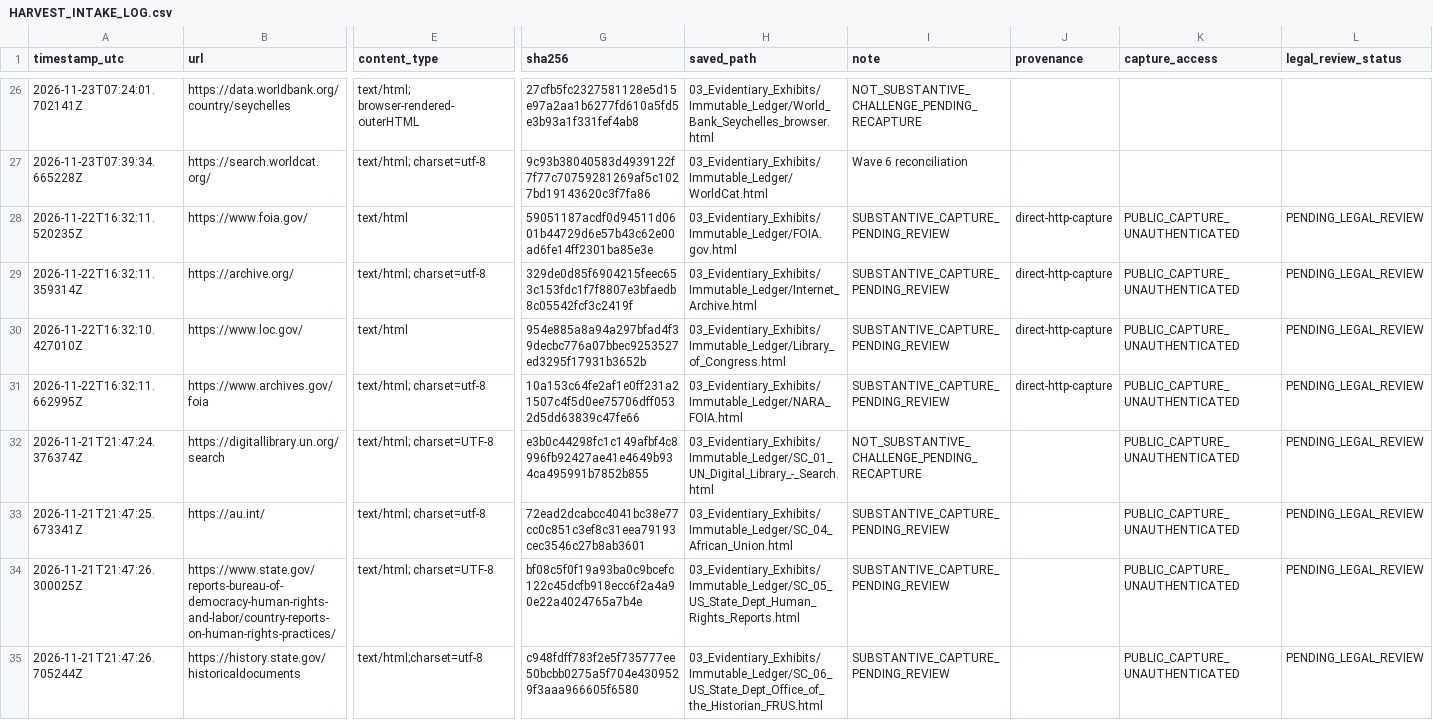
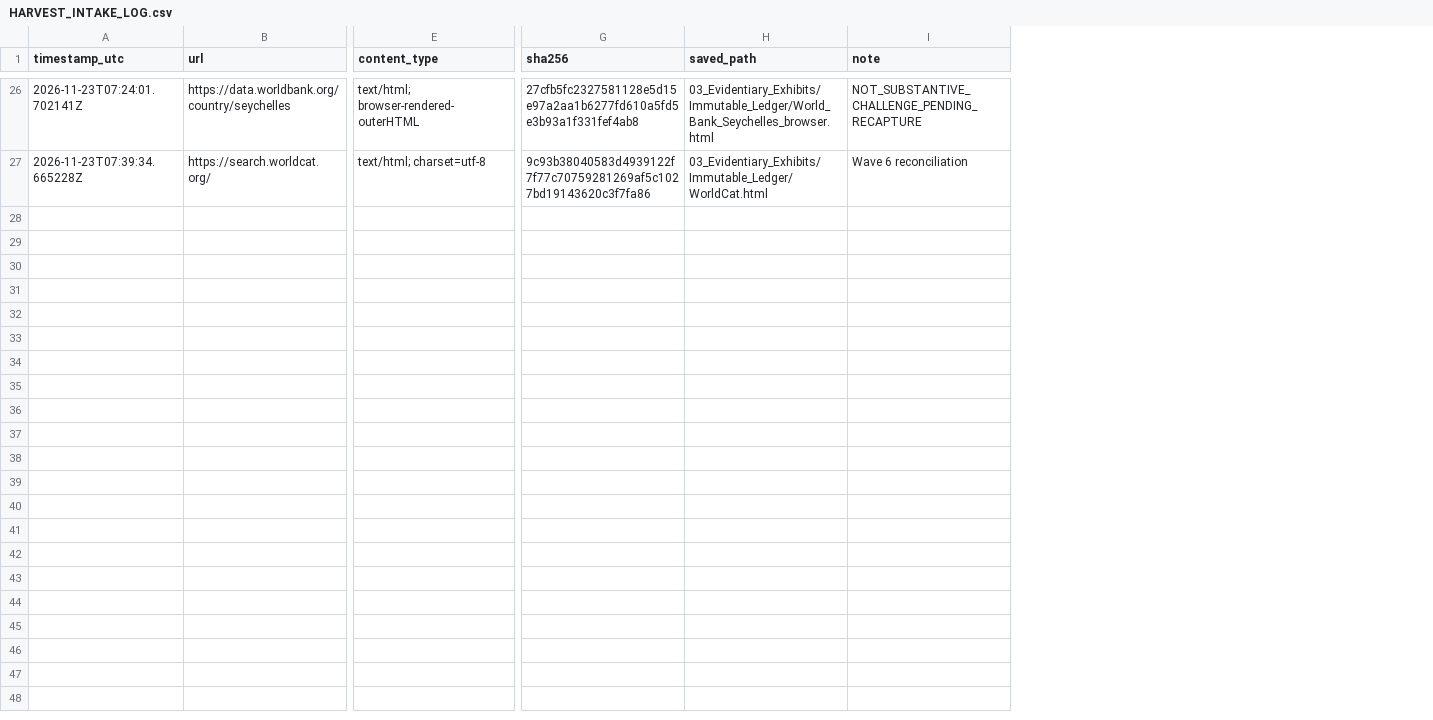
Before and after one commit to GlobalRestitutionAlliance/africa-us-sc-seychelles-master-litigation, a CSV file: 03_Evidentiary_Exhibits/Immutable_Ledger/HARVEST_INTAKE_LOG.csv, drawn as a sheet; only a part is shown, gaps mark what is left out; rows hold the shown columns only; the diff covers the shown part only; the diff names each change by its address in the sheet, - before the commit and + after, or states it on an @@ line.

Commit message:
REVERTED DUE TO UNPROMPTED MASS J3WFICATED DATA CORRUPTION BY COMPROMISED BIASED LLM/ARTIFICIAL INTELLIGENCE MODELS

```diff
--- a/03_Evidentiary_Exhibits/Immutable_Ledger/HARVEST_INTAKE_LOG.csv
+++ b/03_Evidentiary_Exhibits/Immutable_Ledger/HARVEST_INTAKE_LOG.csv
-column J (provenance), empty
-column K (capture_access), empty
-column L (legal_review_status), empty
-row 28: 2026-11-22T16:32:11.520235Z | https://www.foia.gov/ | text/html | 59051187acdf0d94511d0601b44729d6e57b43c62e00ad6fe14ff2301ba85e3e | 03_Evidentiary_Exhibits/Immutable_Ledger/FOIA.gov.html | SUBSTANTIVE_CAPTURE_PENDING_REVIEW | direct-http-capture | PUBLIC_CAPTURE_UNAUTHENTICATED | PENDING_LEGAL_REVIEW
-row 29: 2026-11-22T16:32:11.359314Z | https://archive.org/ | text/html; charset=utf-8 | 329de0d85f6904215feec653c153fdc1f7f8807e3bfaedb8c05542fcf3c2419f | 03_Evidentiary_Exhibits/Immutable_Ledger/Internet_Archive.html | SUBSTANTIVE_CAPTURE_PENDING_REVIEW | direct-http-capture | PUBLIC_CAPTURE_UNAUTHENTICATED | PENDING_LEGAL_REVIEW
-row 30: 2026-11-22T16:32:10.427010Z | https://www.loc.gov/ | text/html | 954e885a8a94a297bfad4f39decbc776a07bbec9253527ed3295f17931b3652b | 03_Evidentiary_Exhibits/Immutable_Ledger/Library_of_Congress.html | SUBSTANTIVE_CAPTURE_PENDING_REVIEW | direct-http-capture | PUBLIC_CAPTURE_UNAUTHENTICATED | PENDING_LEGAL_REVIEW
-row 31: 2026-11-22T16:32:11.662995Z | https://www.archives.gov/foia | text/html; charset=utf-8 | 10a153c64fe2af1e0ff231a21507c4f5d0ee75706dff0532d5dd63839c47fe66 | 03_Evidentiary_Exhibits/Immutable_Ledger/NARA_FOIA.html | SUBSTANTIVE_CAPTURE_PENDING_REVIEW | direct-http-capture | PUBLIC_CAPTURE_UNAUTHENTICATED | PENDING_LEGAL_REVIEW
-row 32: 2026-11-21T21:47:24.376374Z | https://digitallibrary.un.org/search | text/html; charset=UTF-8 | e3b0c44298fc1c149afbf4c8996fb92427ae41e4649b934ca495991b7852b855 | 03_Evidentiary_Exhibits/Immutable_Ledger/SC_01_UN_Digital_Library_-_Search.html | NOT_SUBSTANTIVE_CHALLENGE_PENDING_RECAPTURE |  | PUBLIC_CAPTURE_UNAUTHENTICATED | PENDING_LEGAL_REVIEW
-row 33: 2026-11-21T21:47:25.673341Z | https://au.int/ | text/html; charset=utf-8 | 72ead2dcabcc4041bc38e77cc0c851c3ef8c31eea79193cec3546c27b8ab3601 | 03_Evidentiary_Exhibits/Immutable_Ledger/SC_04_African_Union.html | SUBSTANTIVE_CAPTURE_PENDING_REVIEW |  | PUBLIC_CAPTURE_UNAUTHENTICATED | PENDING_LEGAL_REVIEW
-row 34: 2026-11-21T21:47:26.300025Z | https://www.state.gov/reports-bureau-of-democracy-human-rights-and-labor/country-reports-on-human-rights-practices/ | text/html; charset=UTF-8 | bf08c5f0f19a93ba0c9bcefc122c45dcfb918ecc6f2a4a90e22a4024765a7b4e | 03_Evidentiary_Exhibits/Immutable_Ledger/SC_05_US_State_Dept_Human_Rights_Reports.html | SUBSTANTIVE_CAPTURE_PENDING_REVIEW |  | PUBLIC_CAPTURE_UNAUTHENTICATED | PENDING_LEGAL_REVIEW
-row 35: 2026-11-21T21:47:26.705244Z | https://history.state.gov/historicaldocuments | text/html;charset=utf-8 | c948fdff783f2e5f735777ee50bcbb0275a5f704e4309529f3aaa966605f6580 | 03_Evidentiary_Exhibits/Immutable_Ledger/SC_06_US_State_Dept_Office_of_the_Historian_FRUS.html | SUBSTANTIVE_CAPTURE_PENDING_REVIEW |  | PUBLIC_CAPTURE_UNAUTHENTICATED | PENDING_LEGAL_REVIEW
```
Also changed, not shown: 8 removed rows elsewhere in this file, 00_Master_Knowledge_Base/Master_US_SC_SEYCHELLES_Restitution_Crosswalk_Matrix.csv, 99_Archives_and_Manifests/MANIFEST_SHA256.csv, 30 other files.
